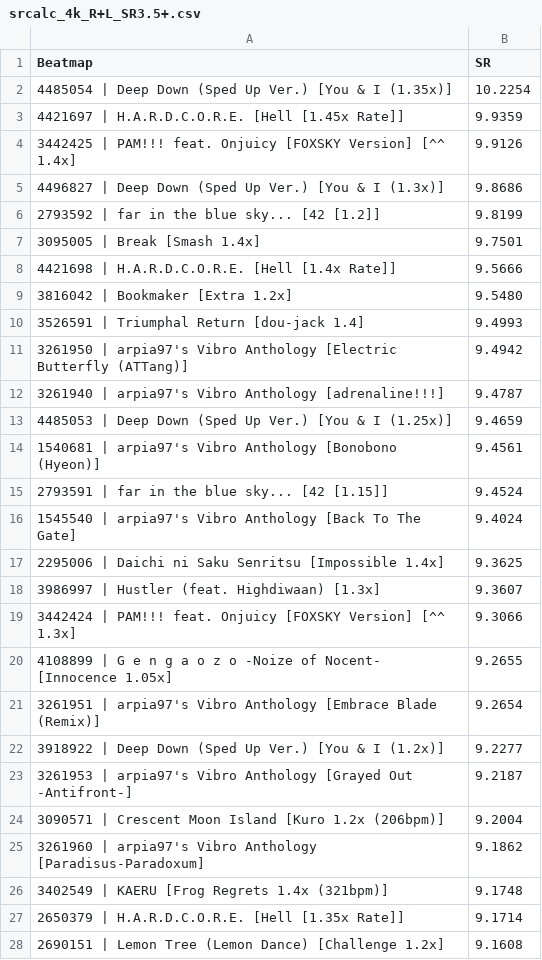
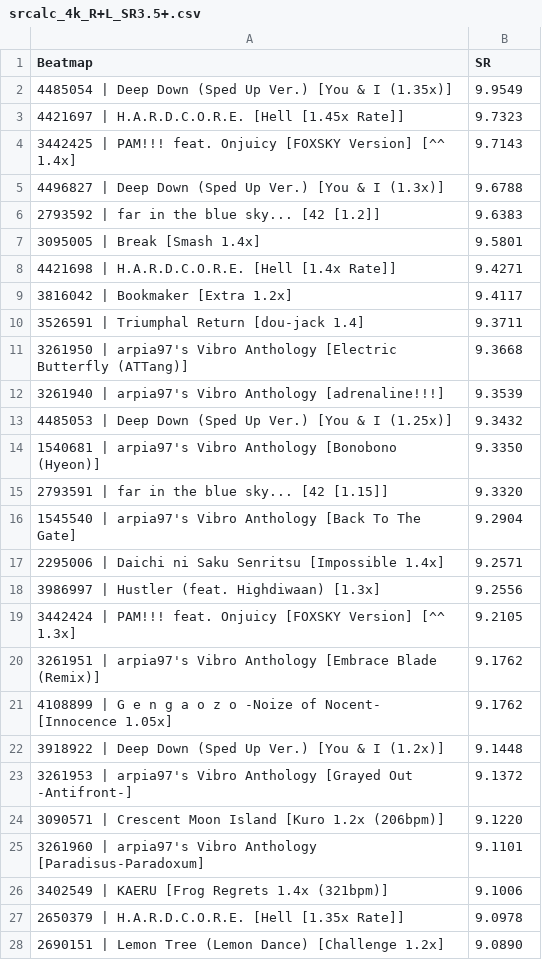
Before and after one commit to sunnyxxy/Star-Rating-Rebirth, a CSV file: Results/srcalc_4k_R+L_SR3.5+.csv, drawn as a sheet; only a part is shown; the diff covers the shown part only.

```diff
--- a/Results/srcalc_4k_R+L_SR3.5+.csv
+++ b/Results/srcalc_4k_R+L_SR3.5+.csv
@@ -1,28 +1,28 @@
 Beatmap,SR
-4485054 | Deep Down (Sped Up Ver.) [You & I (1.35x)],10.2254
-4421697 | H.A.R.D.C.O.R.E. [Hell [1.45x Rate]],9.9359
-3442425 | PAM!!! feat. Onjuicy [FOXSKY Version] [^^ 1.4x],9.9126
-4496827 | Deep Down (Sped Up Ver.) [You & I (1.3x)],9.8686
-2793592 | far in the blue sky... [42 [1.2]],9.8199
-3095005 | Break [Smash 1.4x],9.7501
-4421698 | H.A.R.D.C.O.R.E. [Hell [1.4x Rate]],9.5666
-3816042 | Bookmaker [Extra 1.2x],9.5480
-3526591 | Triumphal Return [dou-jack  1.4],9.4993
-3261950 | arpia97's Vibro Anthology [Electric Butterfly (ATTang)],9.4942
-3261940 | arpia97's Vibro Anthology [adrenaline!!!],9.4787
-4485053 | Deep Down (Sped Up Ver.) [You & I (1.25x)],9.4659
-1540681 | arpia97's Vibro Anthology [Bonobono (Hyeon)],9.4561
-2793591 | far in the blue sky... [42 [1.15]],9.4524
-1545540 | arpia97's Vibro Anthology [Back To The Gate],9.4024
-2295006 | Daichi ni Saku Senritsu [Impossible 1.4x],9.3625
-3986997 | Hustler (feat. Highdiwaan) [1.3x],9.3607
-3442424 | PAM!!! feat. Onjuicy [FOXSKY Version] [^^ 1.3x],9.3066
-4108899 | G e n g a o z o -Noize of Nocent- [Innocence 1.05x],9.2655
-3261951 | arpia97's Vibro Anthology [Embrace Blade (Remix)],9.2654
-3918922 | Deep Down (Sped Up Ver.) [You & I (1.2x)],9.2277
-3261953 | arpia97's Vibro Anthology [Grayed Out -Antifront-],9.2187
-3090571 | Crescent Moon Island [Kuro 1.2x (206bpm)],9.2004
-3261960 | arpia97's Vibro Anthology [Paradisus-Paradoxum],9.1862
-3402549 | KAERU [Frog Regrets 1.4x (321bpm)],9.1748
-2650379 | H.A.R.D.C.O.R.E. [Hell [1.35x Rate]],9.1714
-2690151 | Lemon Tree (Lemon Dance) [Challenge 1.2x],9.1608
+4485054 | Deep Down (Sped Up Ver.) [You & I (1.35x)],9.9549
+4421697 | H.A.R.D.C.O.R.E. [Hell [1.45x Rate]],9.7323
+3442425 | PAM!!! feat. Onjuicy [FOXSKY Version] [^^ 1.4x],9.7143
+4496827 | Deep Down (Sped Up Ver.) [You & I (1.3x)],9.6788
+2793592 | far in the blue sky... [42 [1.2]],9.6383
+3095005 | Break [Smash 1.4x],9.5801
+4421698 | H.A.R.D.C.O.R.E. [Hell [1.4x Rate]],9.4271
+3816042 | Bookmaker [Extra 1.2x],9.4117
+3526591 | Triumphal Return [dou-jack  1.4],9.3711
+3261950 | arpia97's Vibro Anthology [Electric Butterfly (ATTang)],9.3668
+3261940 | arpia97's Vibro Anthology [adrenaline!!!],9.3539
+4485053 | Deep Down (Sped Up Ver.) [You & I (1.25x)],9.3432
+1540681 | arpia97's Vibro Anthology [Bonobono (Hyeon)],9.3350
+2793591 | far in the blue sky... [42 [1.15]],9.3320
+1545540 | arpia97's Vibro Anthology [Back To The Gate],9.2904
+2295006 | Daichi ni Saku Senritsu [Impossible 1.4x],9.2571
+3986997 | Hustler (feat. Highdiwaan) [1.3x],9.2556
+3442424 | PAM!!! feat. Onjuicy [FOXSKY Version] [^^ 1.3x],9.2105
+3261951 | arpia97's Vibro Anthology [Embrace Blade (Remix)],9.1762
+4108899 | G e n g a o z o -Noize of Nocent- [Innocence 1.05x],9.1762
+3918922 | Deep Down (Sped Up Ver.) [You & I (1.2x)],9.1448
+3261953 | arpia97's Vibro Anthology [Grayed Out -Antifront-],9.1372
+3090571 | Crescent Moon Island [Kuro 1.2x (206bpm)],9.1220
+3261960 | arpia97's Vibro Anthology [Paradisus-Paradoxum],9.1101
+3402549 | KAERU [Frog Regrets 1.4x (321bpm)],9.1006
+2650379 | H.A.R.D.C.O.R.E. [Hell [1.35x Rate]],9.0978
+2690151 | Lemon Tree (Lemon Dance) [Challenge 1.2x],9.0890
```
Also changed, not shown: 28 edited cells elsewhere in this file, Results/srcalc_7k_R+L.csv, 1 other file.
